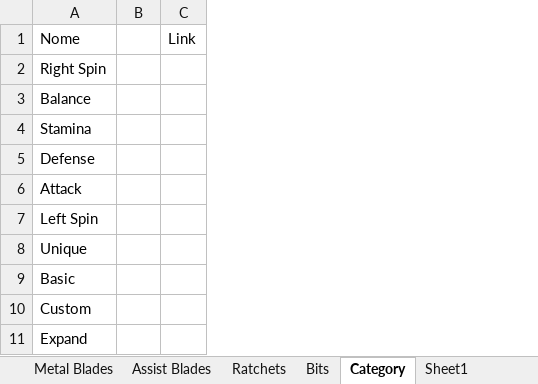
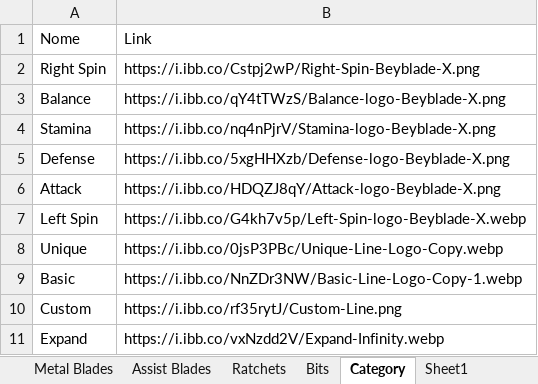
Before and after one commit to paparapas/BBPT-League-and-Player-Report, an Excel workbook: Dataset_BeybladeParts_Final_Images.xlsx, sheet Category, drawn as a sheet; values as stored, in another font and other column widths than the file's, no borders; removed rows and columns are numbered as before the commit, all else as after; the diff names each change by its address in the sheet, - before the commit and + after, or states it on an @@ line.

```diff
--- a/Dataset_BeybladeParts_Final_Images.xlsx (sheet Category)
+++ b/Dataset_BeybladeParts_Final_Images.xlsx (sheet Category)
-column B, empty
-column C, row 1: Link
+column B, rows 1-11: Link | https://i.ibb.co/Cstpj2wP/Right-Spin-Beyblade-X.png | https://i.ibb.co/qY4tTWzS/Balance-logo-Beyblade-X.png | https://i.ibb.co/nq4nPjrV/Stamina-logo-Beyblade-X.png | https://i.ibb.co/5xgHHXzb/Defense-logo-Beyblade-X.png | https://i.ibb.co/HDQZJ8qY/Attack-logo-Beyblade-X.png | https://i.ibb.co/G4kh7v5p/Left-Spin-logo-Beyblade-X.webp | https://i.ibb.co/0jsP3PBc/Unique-Line-Logo-Copy.webp | https://i.ibb.co/NnZDr3NW/Basic-Line-Logo-Copy-1.webp | https://i.ibb.co/rf35rytJ/Custom-Line.png | https://i.ibb.co/vxNzdd2V/Expand-Infinity.webp
```
Also changed, not shown: sheet Metal Blades, sheet Over Blades, sheet Assist Blades, sheet Lock Chips, sheet Bits.
